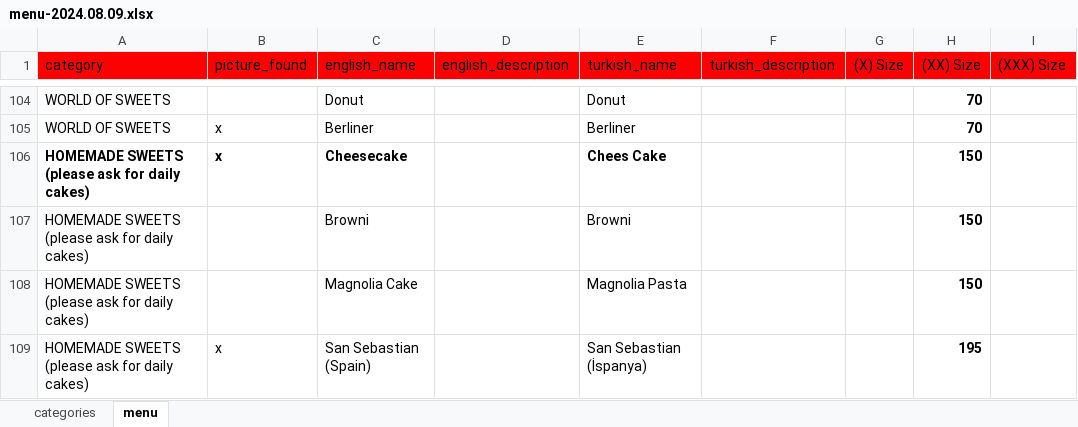
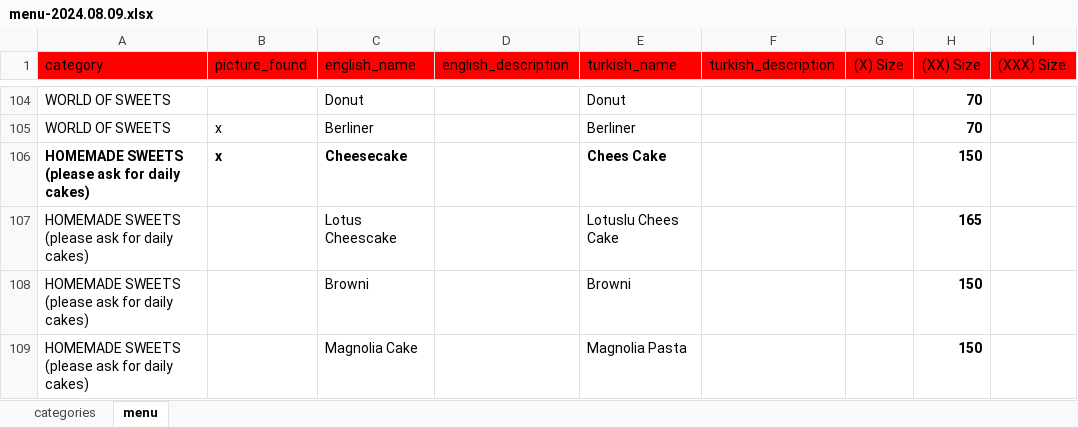
Before and after one commit to NekirTech/benefi, an Excel workbook: helper_skripts/menu_converter/menu-2024.08.09.xlsx, sheet menu, drawn as a sheet; only a part is shown, gaps mark what is left out; the shorter side is filled out with more unchanged rows; values as stored, in another font and other column widths than the file's, no borders; the diff names each change by its address in the sheet, - before the commit and + after, or states it on an @@ line.

Commit message:
lotus cheesecake added

```diff
--- a/helper_skripts/menu_converter/menu-2024.08.09.xlsx (sheet menu)
+++ b/helper_skripts/menu_converter/menu-2024.08.09.xlsx (sheet menu)
+row 107: HOMEMADE SWEETS (please ask for daily cakes) |  | Lotus Cheescake |  | Lotuslu Chees Cake |  |  | 165
```
Also changed, not shown: 4 other files.
